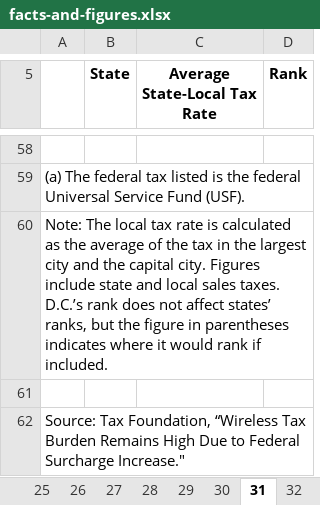
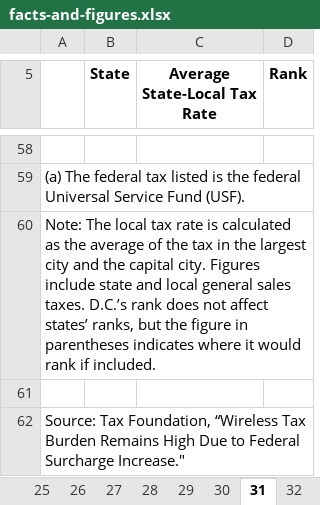
Before and after one commit to TaxFoundation/facts-and-figures-web, an Excel workbook: src/data/facts-and-figures.xlsx, sheet 31, drawn as a sheet; only a part is shown, gaps mark what is left out; values as stored, in another font and other column widths than the file's, no borders; the diff names each change by its address in the sheet, - before the commit and + after, or states it on an @@ line.

```diff
--- a/src/data/facts-and-figures.xlsx (sheet 31)
+++ b/src/data/facts-and-figures.xlsx (sheet 31)
-A60: …and local sales taxes.…
+A60: …and local general sales taxes.…
```
Also changed, not shown: sheet 26, sheet 27, sheet 7, 1 other file.
